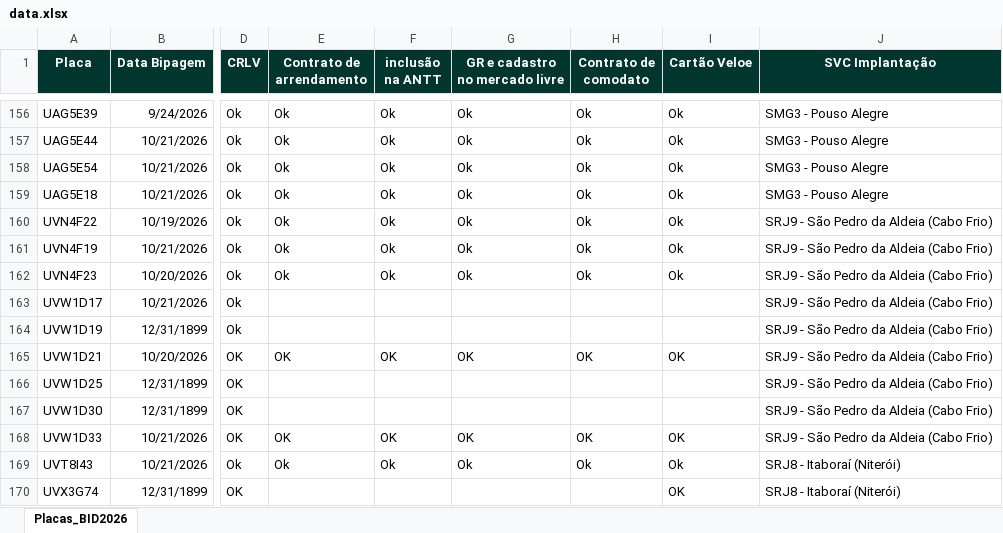
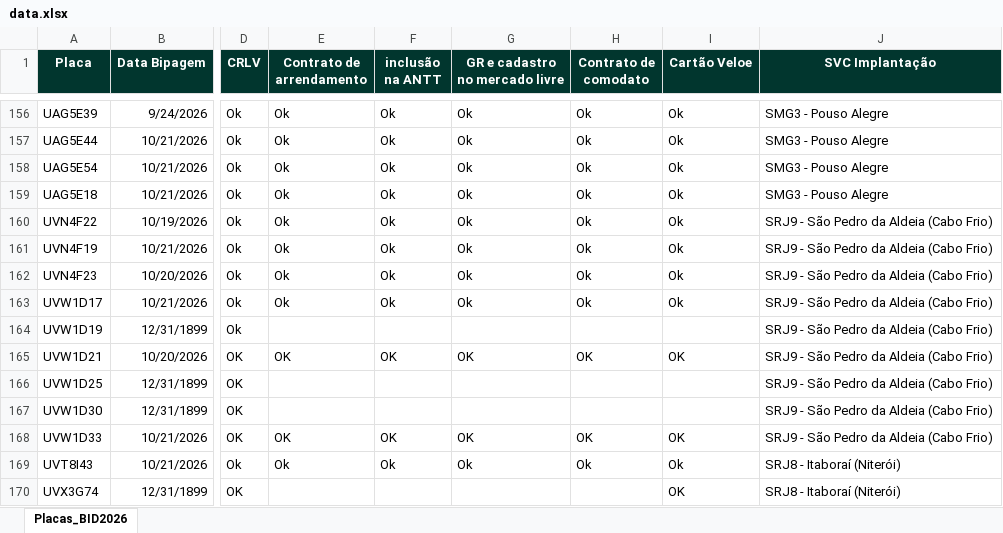
Before and after one commit to FrotaDeluna/BID2026, an Excel workbook: data.xlsx, sheet Placas_BID2026, drawn as a sheet; only a part is shown, gaps mark what is left out; values as stored, in another font and other column widths than the file's, no borders; the diff names each change by its address in the sheet, - before the commit and + after, or states it on an @@ line.

Commit message:
Add files via upload

```diff
--- a/data.xlsx (sheet Placas_BID2026)
+++ b/data.xlsx (sheet Placas_BID2026)
-E163 (Contrato de arrendamento): (empty)
+E163 (Contrato de arrendamento): Ok
-F163 (inclusão na ANTT): (empty)
+F163 (inclusão na ANTT): Ok
-G163 (GR e cadastro no mercado livre): (empty)
+G163 (GR e cadastro no mercado livre): Ok
-H163 (Contrato de comodato): (empty)
+H163 (Contrato de comodato): Ok
-I163 (Cartão Veloe): (empty)
+I163 (Cartão Veloe): Ok
```
